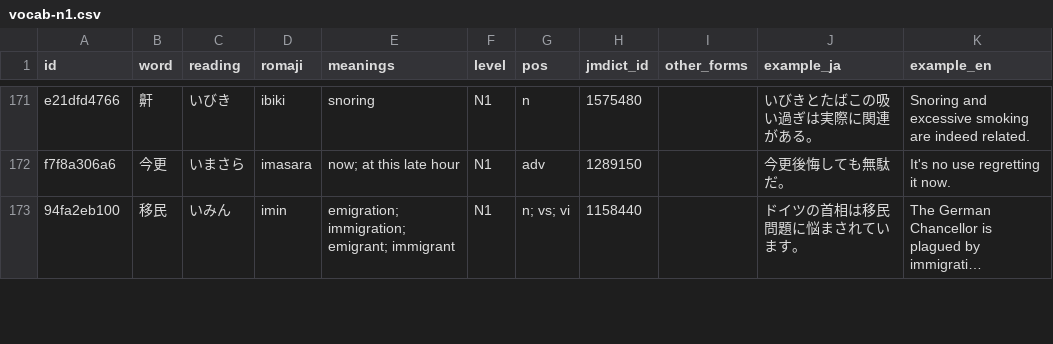
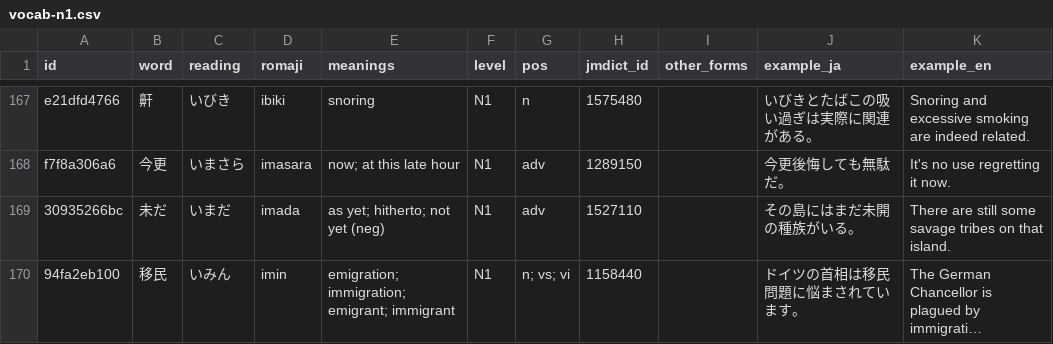
Before and after one commit to evanclan/OpenJLPT, a CSV file: data/csv/vocab-n1.csv, drawn as a sheet; only a part is shown, gaps mark what is left out; long unchanged cells end in …; the diff covers the shown part only; the diff names each change by its address in the sheet, - before the commit and + after, or states it on an @@ line.

```diff
--- a/data/csv/vocab-n1.csv
+++ b/data/csv/vocab-n1.csv
+row 169: 30935266bc | 未だ | いまだ | imada | as yet; hitherto; not yet (neg) | N1 | adv | 1527110 |  | その島にはまだ未開の種族がいる。 | There are still some savage tribes on that island.
```
Also changed, not shown: 3 added rows, 6 removed rows and 84 edited cells elsewhere in this file, data/csv/kanji-n1.csv, data/csv/kanji-n2.csv, 20 other files.
